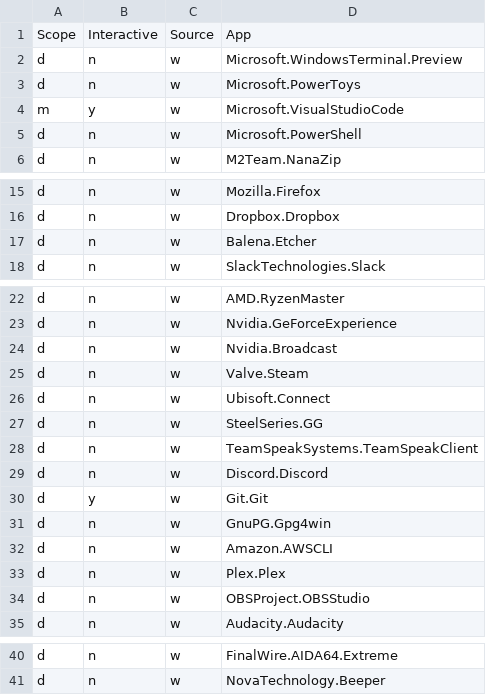
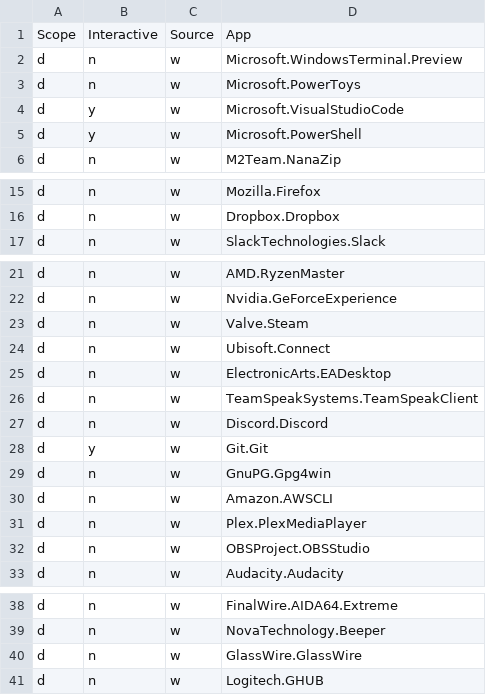
Before and after one commit to alec-hs/windows-11-setup, a CSV file: app-files/winget-apps.csv, drawn as a sheet; only a part is shown, gaps mark what is left out.

```diff
--- a/app-files/winget-apps.csv
+++ b/app-files/winget-apps.csv
@@ -3,4 +3,4 @@ d,n,w,Microsoft.WindowsTerminal.Preview,
 d,n,w,Microsoft.PowerToys,
-m,y,w,Microsoft.VisualStudioCode,
-d,n,w,Microsoft.PowerShell,
+d,y,w,Microsoft.VisualStudioCode,
+d,y,w,Microsoft.PowerShell,
 d,n,w,M2Team.NanaZip,
@@ -16,3 +16,2 @@ d,n,w,Mozilla.Firefox,
 d,n,w,Dropbox.Dropbox,
-d,n,w,Balena.Etcher,
 d,n,w,SlackTechnologies.Slack,
@@ -23,6 +22,5 @@ d,n,w,AMD.RyzenMaster,
 d,n,w,Nvidia.GeForceExperience,
-d,n,w,Nvidia.Broadcast,
 d,n,w,Valve.Steam,
 d,n,w,Ubisoft.Connect,
-d,n,w,SteelSeries.GG,
+d,n,w,ElectronicArts.EADesktop
 d,n,w,TeamSpeakSystems.TeamSpeakClient,
@@ -32,3 +30,3 @@ d,n,w,GnuPG.Gpg4win,
 d,n,w,Amazon.AWSCLI,
-d,n,w,Plex.Plex,
+d,n,w,Plex.PlexMediaPlayer,
 d,n,w,OBSProject.OBSStudio,
@@ -41 +39,3 @@ d,n,w,FinalWire.AIDA64.Extreme,
 d,n,w,NovaTechnology.Beeper,
+d,n,w,GlassWire.GlassWire,
+d,n,w,Logitech.GHUB,
```
Also changed, not shown: 4 other files.
